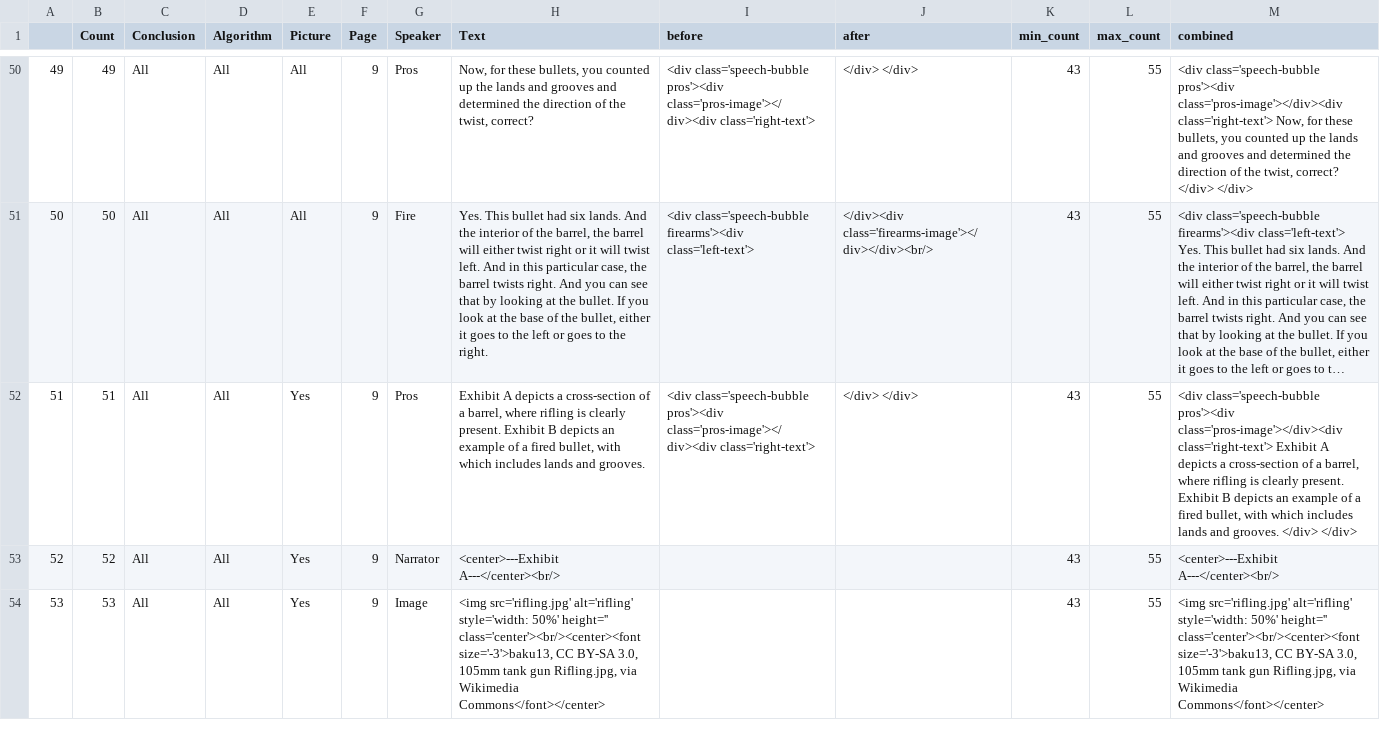
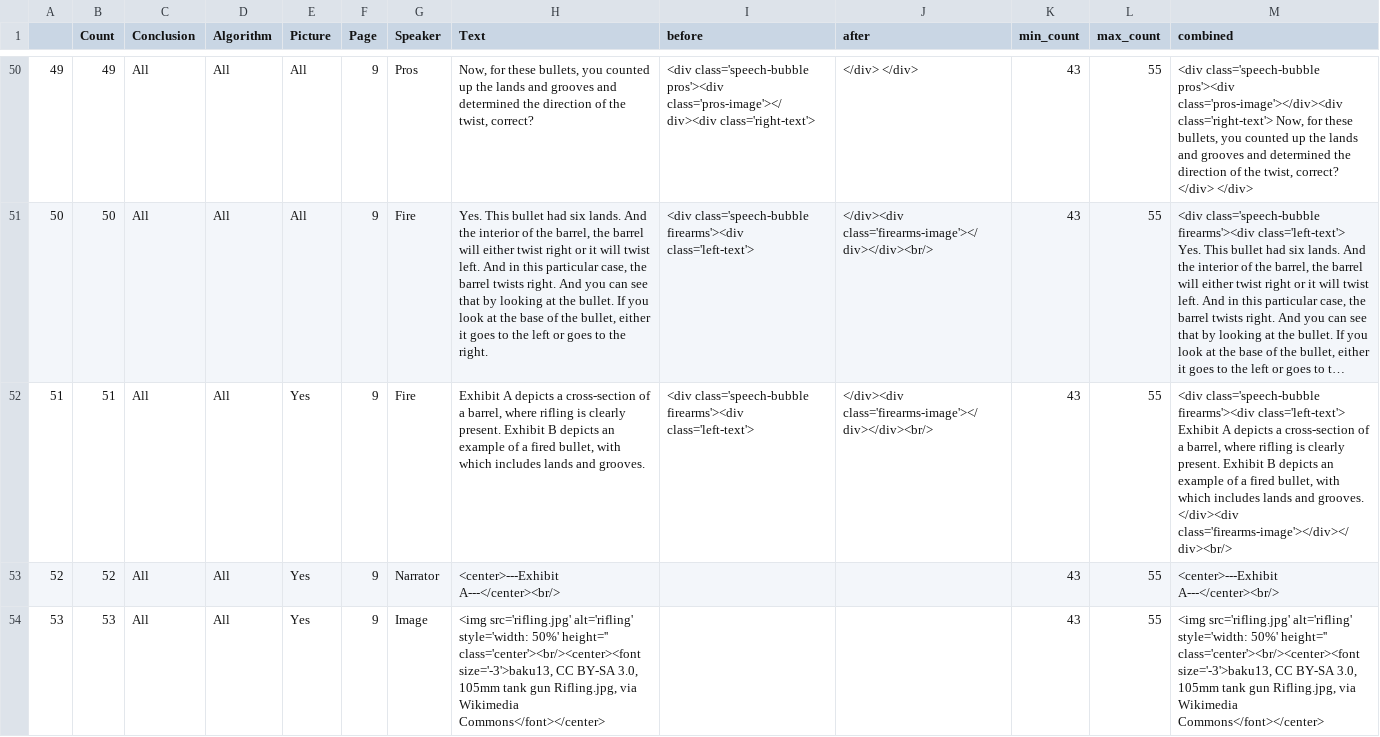
Before and after one commit to rachelesrogers/Main_Survey_Redo, a CSV file: Combined_Testimony_Formatted.csv, drawn as a sheet; only a part is shown, gaps mark what is left out; long unchanged cells end in …; the diff names each change by its address in the sheet, - before the commit and + after, or states it on an @@ line.

Commit message:
updating typo

```diff
--- a/Combined_Testimony_Formatted.csv
+++ b/Combined_Testimony_Formatted.csv
-G52 (Speaker): Pros
+G52 (Speaker): Fire
-I52 (before): <div class='speech-bubble pros'><div class='pros-image'></div><div class='right-text'>
+I52 (before): <div class='speech-bubble firearms'><div class='left-text'>
-J52 (after): </div> </div>
+J52 (after): </div><div class='firearms-image'></div></div><br/>
-M52 (combined): <div class='speech-bubble pros'><div class='pros-image'></div><div class='right-text'> Exhibit A depicts a cross-section of a barrel, where rifling is clearly present. Exhibit B depicts an example of a fired bullet, with which includes lands and grooves. </div> </div>
+M52 (combined): <div class='speech-bubble firearms'><div class='left-text'> Exhibit A depicts a cross-section of a barrel, where rifling is clearly present. Exhibit B depicts an example of a fired bullet, with which includes lands and grooves. </div><div class='firearms-image'></div></div><br/>
```
